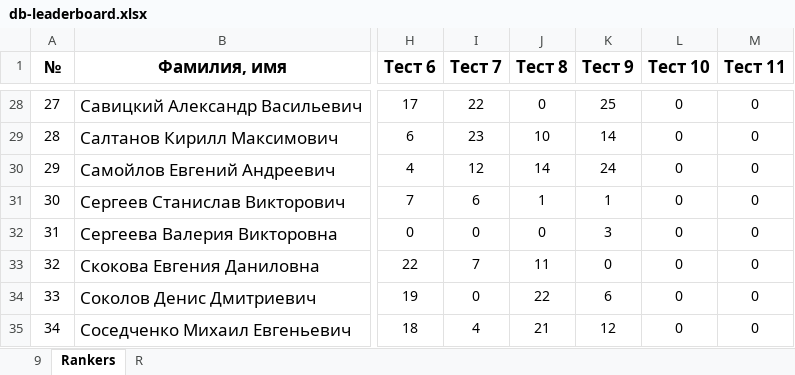
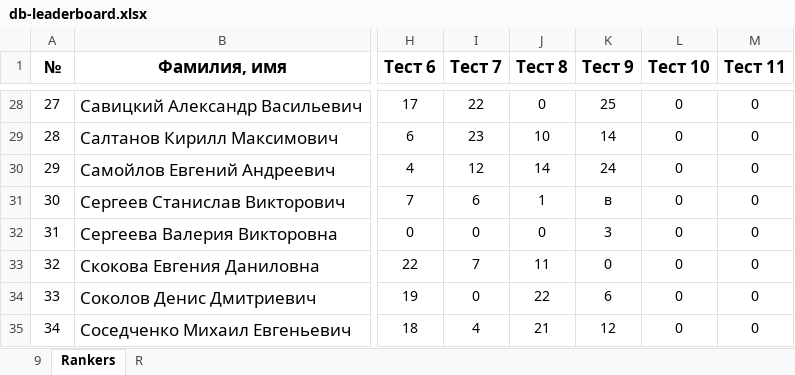
Before and after one commit to 22ISR/db-index, an Excel workbook: db-leaderboard.xlsx, sheet Rankers, drawn as a sheet; only a part is shown, gaps mark what is left out; values as stored, in another font and other column widths than the file's, no borders; the diff names each change by its address in the sheet, - before the commit and + after, or states it on an @@ line.

```diff
--- a/db-leaderboard.xlsx (sheet Rankers)
+++ b/db-leaderboard.xlsx (sheet Rankers)
-K31 (Тест 9): 1
+K31 (Тест 9): в
```
Also changed, not shown: sheet 9, formulas that keep their value.
